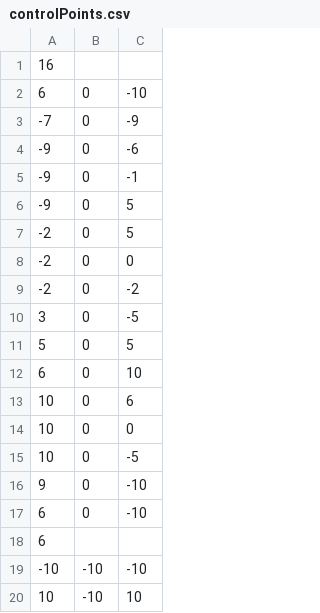
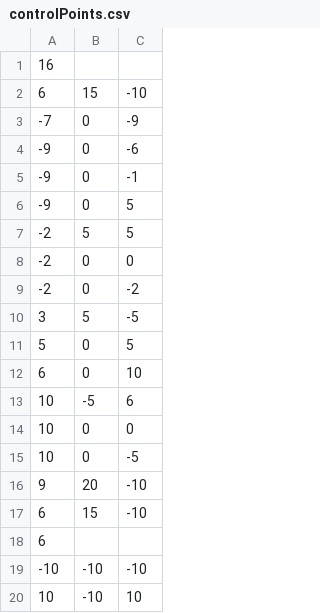
Before and after one commit to jquinn630/Graphics-Midterm, a CSV file: controlPoints.csv, drawn as a sheet; only a part is shown.

```diff
--- a/controlPoints.csv
+++ b/controlPoints.csv
@@ -1,3 +1,3 @@
 16
-6,0,-10
+6,15,-10
 -7,0,-9
@@ -6,13 +6,13 @@
 -9,0,5
--2,0,5
+-2,5,5
 -2,0,0
 -2,0,-2
-3,0,-5
+3,5,-5
 5,0,5
 6,0,10
-10,0,6
+10,-5,6
 10,0,0
 10,0,-5
-9,0,-10
-6,0,-10
+9,20,-10
+6,15,-10
 6
```
Also changed, not shown: 4 other files.
